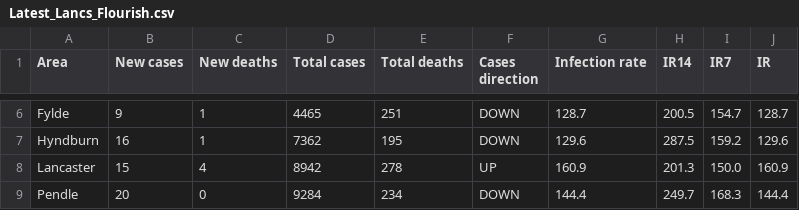
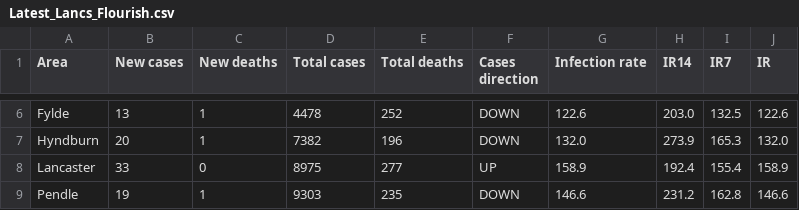
Before and after one commit to paumber/covid-data, a CSV file: Latest_Lancs_Flourish.csv, drawn as a sheet; only a part is shown, gaps mark what is left out; the diff covers the shown part only; the diff names each change by its address in the sheet, - before the commit and + after, or states it on an @@ line.

Commit message:
Update Latest_Lancs_Flourish.csv

```diff
--- a/Latest_Lancs_Flourish.csv
+++ b/Latest_Lancs_Flourish.csv
-B6 (New cases): 9
+B6 (New cases): 13
-D6 (Total cases): 4465
+D6 (Total cases): 4478
-E6 (Total deaths): 251
+E6 (Total deaths): 252
-G6 (Infection rate): 128.7
+G6 (Infection rate): 122.6
-H6 (IR14): 200.5
+H6 (IR14): 203.0
-I6 (IR7): 154.7
+I6 (IR7): 132.5
-J6 (IR): 128.7
+J6 (IR): 122.6
-B7 (New cases): 16
+B7 (New cases): 20
-D7 (Total cases): 7362
+D7 (Total cases): 7382
-E7 (Total deaths): 195
+E7 (Total deaths): 196
-G7 (Infection rate): 129.6
+G7 (Infection rate): 132.0
-H7 (IR14): 287.5
+H7 (IR14): 273.9
-I7 (IR7): 159.2
+I7 (IR7): 165.3
-J7 (IR): 129.6
+J7 (IR): 132.0
-B8 (New cases): 15
+B8 (New cases): 33
-C8 (New deaths): 4
+C8 (New deaths): 0
-D8 (Total cases): 8942
+D8 (Total cases): 8975
-E8 (Total deaths): 278
+E8 (Total deaths): 277
-G8 (Infection rate): 160.9
+G8 (Infection rate): 158.9
-H8 (IR14): 201.3
+H8 (IR14): 192.4
-I8 (IR7): 150.0
+I8 (IR7): 155.4
-J8 (IR): 160.9
+J8 (IR): 158.9
-B9 (New cases): 20
+B9 (New cases): 19
-C9 (New deaths): 0
+C9 (New deaths): 1
-D9 (Total cases): 9284
+D9 (Total cases): 9303
-E9 (Total deaths): 234
+E9 (Total deaths): 235
-G9 (Infection rate): 144.4
+G9 (Infection rate): 146.6
-H9 (IR14): 249.7
+H9 (IR14): 231.2
-I9 (IR7): 168.3
+I9 (IR7): 162.8
-J9 (IR): 144.4
+J9 (IR): 146.6
```
Also changed, not shown: 79 edited cells elsewhere in this file.
